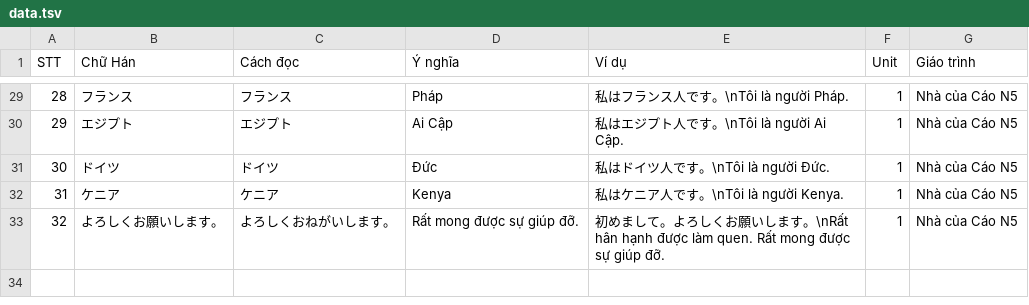
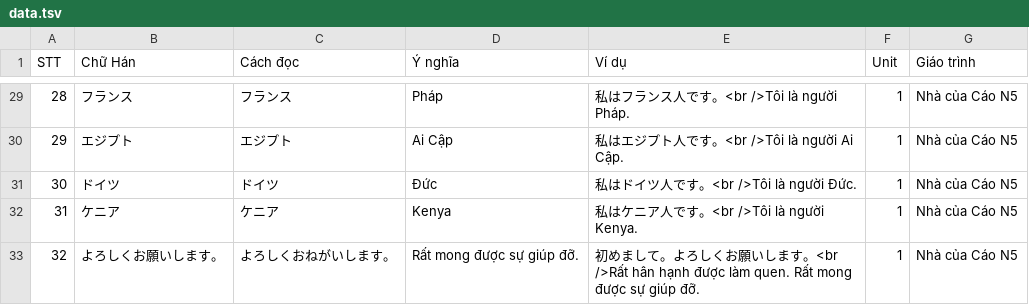
Before and after one commit to Nha-cua-Cao/JP-learning-tools, a TSV file: BlazeCard/data.tsv, drawn as a sheet; only a part is shown, gaps mark what is left out; the diff covers the shown part only.

```diff
--- a/BlazeCard/data.tsv
+++ b/BlazeCard/data.tsv
@@ -29,5 +29,5 @@ STT	Chữ Hán	Cách đọc	Ý nghĩa	Ví dụ	Unit	Giáo trình
-28	フランス	フランス	Pháp	私はフランス人です。\nTôi là người Pháp.	1	Nhà của Cáo N5
-29	エジプト	エジプト	Ai Cập	私はエジプト人です。\nTôi là người Ai Cập.	1	Nhà của Cáo N5
-30	ドイツ	ドイツ	Đức	私はドイツ人です。\nTôi là người Đức.	1	Nhà của Cáo N5
-31	ケニア	ケニア	Kenya	私はケニア人です。\nTôi là người Kenya.	1	Nhà của Cáo N5
-32	よろしくお願いします。	よろしくおねがいします。	Rất mong được sự giúp đỡ.	初めまして。よろしくお願いします。\nRất hân hạnh được làm quen. Rất mong được sự giúp đỡ.	1	Nhà của Cáo N5
+28	フランス	フランス	Pháp	私はフランス人です。<br />Tôi là người Pháp.	1	Nhà của Cáo N5
+29	エジプト	エジプト	Ai Cập	私はエジプト人です。<br />Tôi là người Ai Cập.	1	Nhà của Cáo N5
+30	ドイツ	ドイツ	Đức	私はドイツ人です。<br />Tôi là người Đức.	1	Nhà của Cáo N5
+31	ケニア	ケニア	Kenya	私はケニア人です。<br />Tôi là người Kenya.	1	Nhà của Cáo N5
+32	よろしくお願いします。	よろしくおねがいします。	Rất mong được sự giúp đỡ.	初めまして。よろしくお願いします。<br />Rất hân hạnh được làm quen. Rất mong được sự giúp đỡ.	1	Nhà của Cáo N5
```
Also changed, not shown: 27 edited cells elsewhere in this file.
